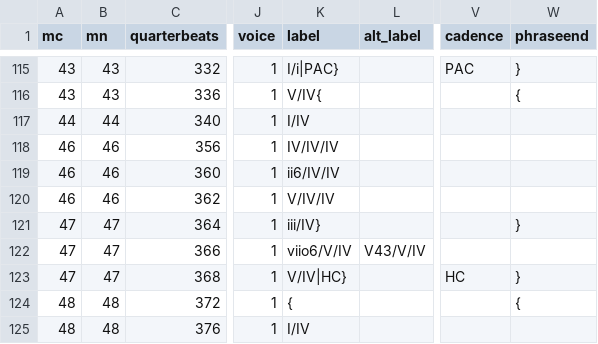
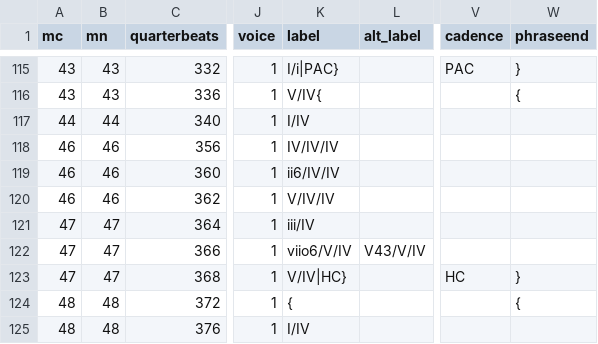
Before and after one commit to DCMLab/peri_euridice, a TSV file: harmonies/peri_euridice_scene_2.harmonies.tsv, drawn as a sheet; only a part is shown, gaps mark what is left out; the diff names each change by its address in the sheet, - before the commit and + after, or states it on an @@ line.

Commit message:
phrase in 47

```diff
--- a/harmonies/peri_euridice_scene_2.harmonies.tsv
+++ b/harmonies/peri_euridice_scene_2.harmonies.tsv
-K121 (label): iii/IV}
+K121 (label): iii/IV
-W121 (phraseend): }
+W121 (phraseend): (empty)
```
Also changed, not shown: reviewed/peri_euridice_scene_2_reviewed.tsv, 3 other files.
